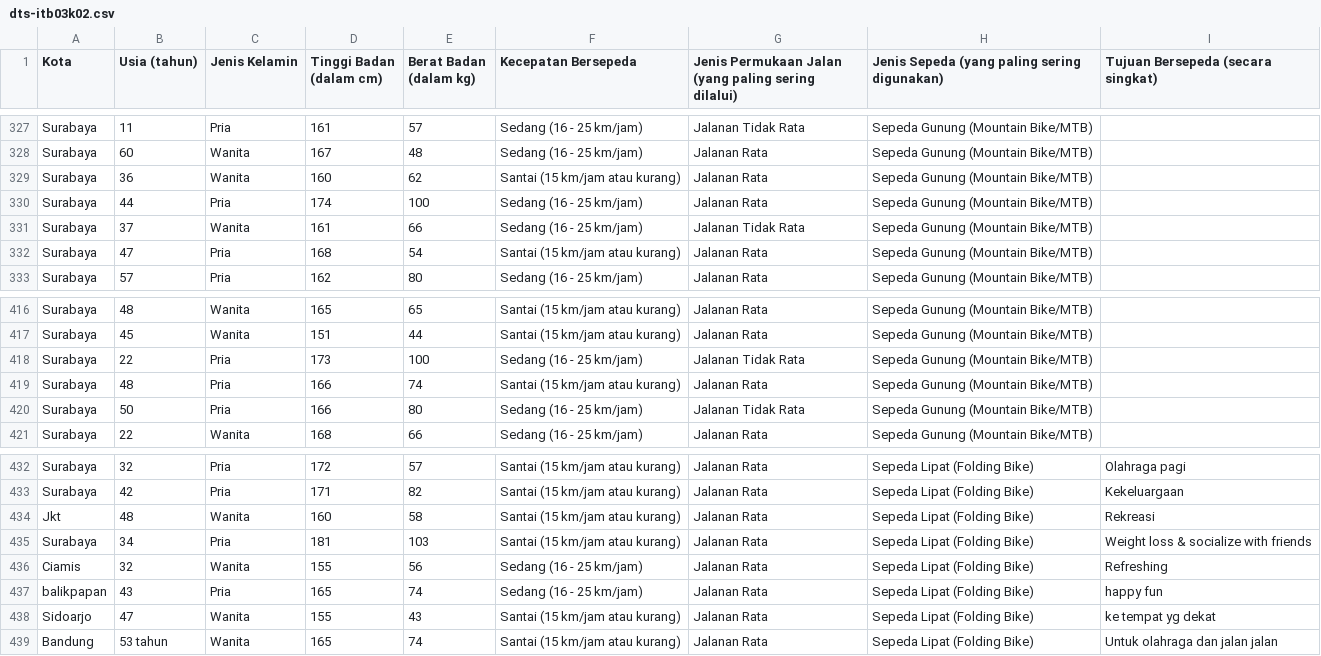
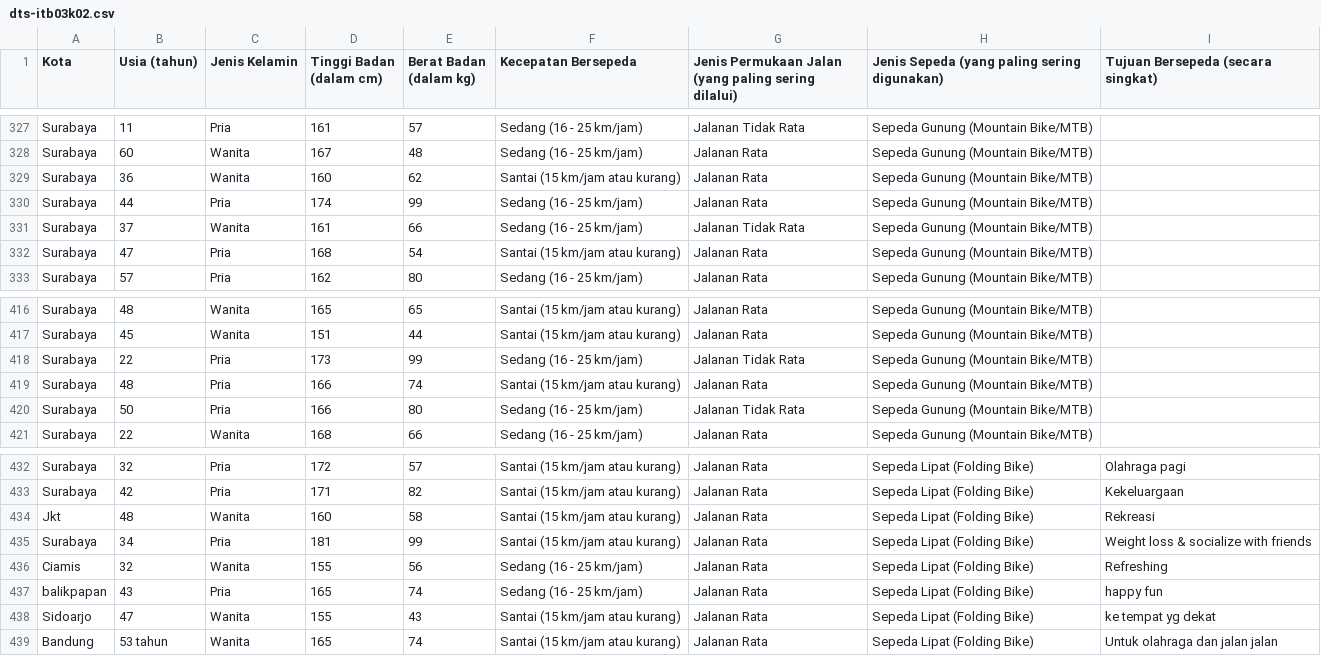
Before and after one commit to twiradinata/dataset, a CSV file: dts-itb03k02.csv, drawn as a sheet; only a part is shown, gaps mark what is left out; the diff covers the shown part only.

```diff
--- a/dts-itb03k02.csv
+++ b/dts-itb03k02.csv
@@ -329,3 +329,3 @@ Surabaya,60,Wanita,167,48,Sedang (16 - 25 km/jam),Jalanan Rata,Sepeda Gunung (Mo
 Surabaya,36,Wanita,160,62,Santai (15 km/jam atau kurang),Jalanan Rata,Sepeda Gunung (Mountain Bike/MTB),
-Surabaya,44,Pria,174,100,Sedang (16 - 25 km/jam),Jalanan Rata,Sepeda Gunung (Mountain Bike/MTB),
+Surabaya,44,Pria,174,99,Sedang (16 - 25 km/jam),Jalanan Rata,Sepeda Gunung (Mountain Bike/MTB),
 Surabaya,37,Wanita,161,66,Sedang (16 - 25 km/jam),Jalanan Tidak Rata,Sepeda Gunung (Mountain Bike/MTB),
@@ -417,3 +417,3 @@ Surabaya,48,Wanita,165,65,Santai (15 km/jam atau kurang),Jalanan Rata,Sepeda Gun
 Surabaya,45,Wanita,151,44,Santai (15 km/jam atau kurang),Jalanan Rata,Sepeda Gunung (Mountain Bike/MTB),
-Surabaya,22,Pria,173,100,Sedang (16 - 25 km/jam),Jalanan Tidak Rata,Sepeda Gunung (Mountain Bike/MTB),
+Surabaya,22,Pria,173,99,Sedang (16 - 25 km/jam),Jalanan Tidak Rata,Sepeda Gunung (Mountain Bike/MTB),
 Surabaya,48,Pria,166,74,Santai (15 km/jam atau kurang),Jalanan Rata,Sepeda Gunung (Mountain Bike/MTB),
@@ -434,3 +434,3 @@ Surabaya,42,Pria,171,82,Santai (15 km/jam atau kurang),Jalanan Rata,Sepeda Lipat
 Jkt,48,Wanita,160,58,Santai (15 km/jam atau kurang),Jalanan Rata,Sepeda Lipat (Folding Bike),Rekreasi
-Surabaya,34,Pria,181,103,Santai (15 km/jam atau kurang),Jalanan Rata,Sepeda Lipat (Folding Bike),Weight loss & socialize with friends
+Surabaya,34,Pria,181,99,Santai (15 km/jam atau kurang),Jalanan Rata,Sepeda Lipat (Folding Bike),Weight loss & socialize with friends
 Ciamis,32,Wanita,155,56,Sedang (16 - 25 km/jam),Jalanan Rata,Sepeda Lipat (Folding Bike),Refreshing
```
Also changed, not shown: 6 edited cells elsewhere in this file.
